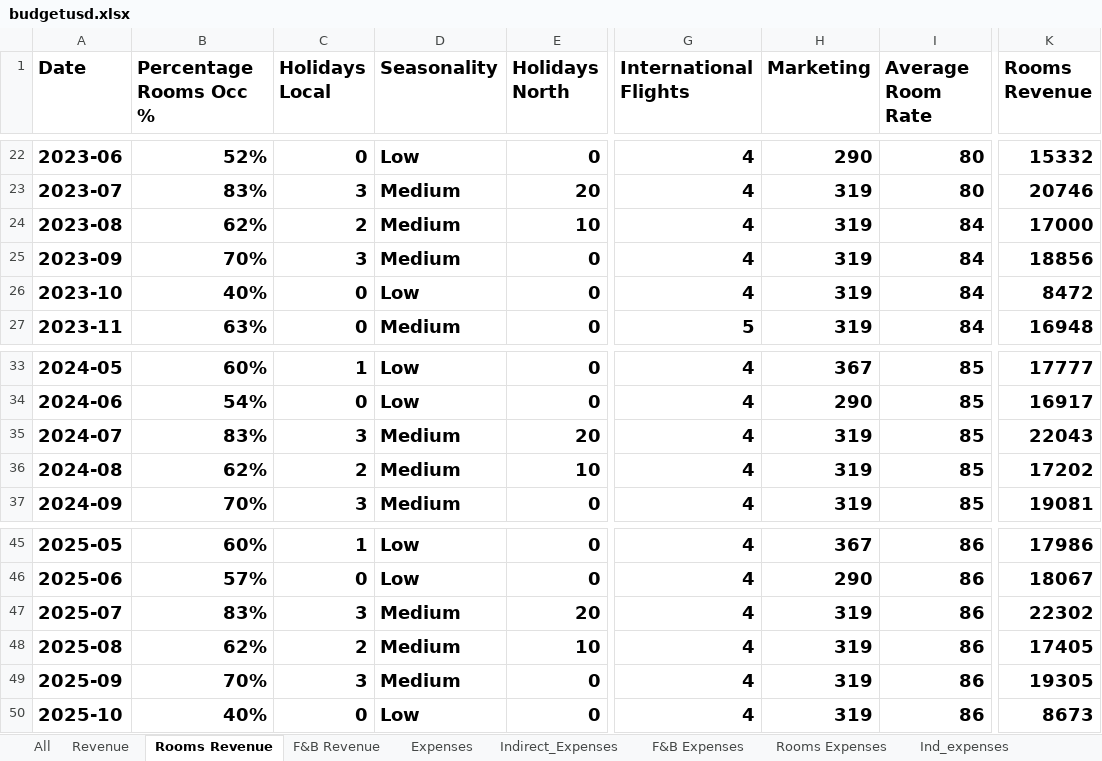
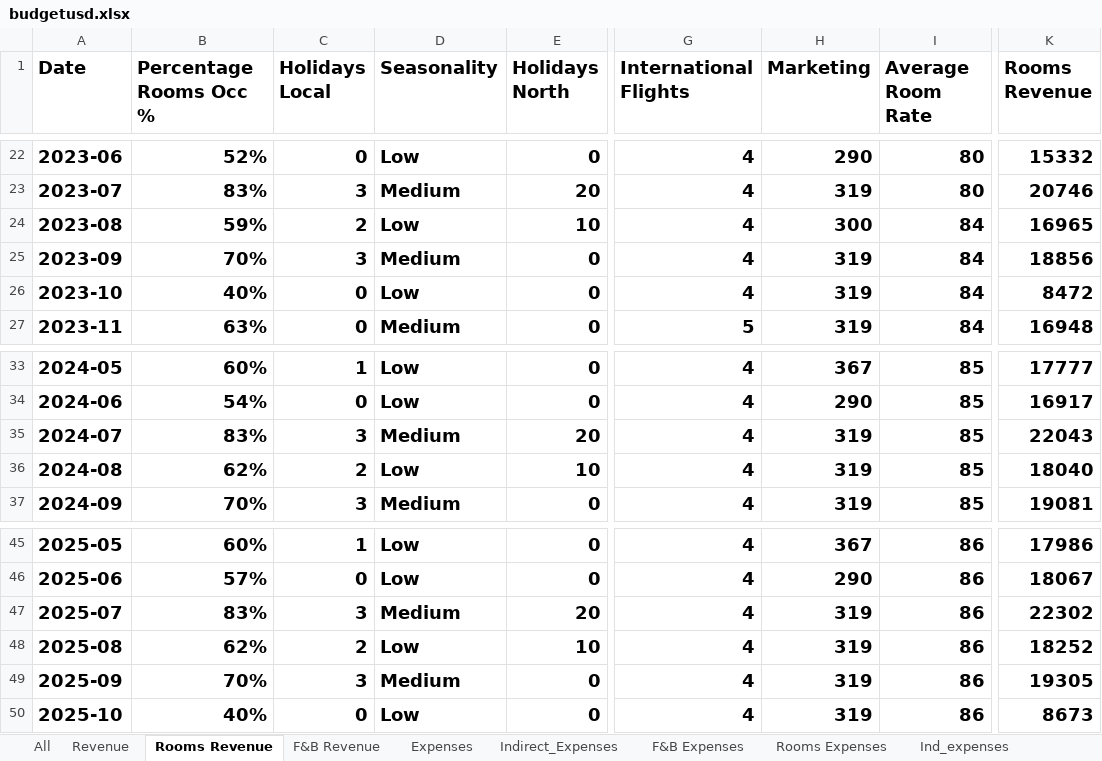
Before and after one commit to Danpr1984/hotelbudget, an Excel workbook: budgetusd.xlsx, sheet Rooms Revenue, drawn as a sheet; only a part is shown, gaps mark what is left out; values as stored, in another font and other column widths than the file's, no borders; the diff names each change by its address in the sheet, - before the commit and + after, or states it on an @@ line.

```diff
--- a/budgetusd.xlsx (sheet Rooms Revenue)
+++ b/budgetusd.xlsx (sheet Rooms Revenue)
-B24 (Percentage Rooms Occ %): 62%
+B24 (Percentage Rooms Occ %): 59%
-D24 (Seasonality): Medium
+D24 (Seasonality): Low
-H24 (Marketing): 319
+H24 (Marketing): 300
-K24 (Rooms Revenue): 17000
+K24 (Rooms Revenue): 16965
-D36 (Seasonality): Medium
+D36 (Seasonality): Low
-K36 (Rooms Revenue): 17202
+K36 (Rooms Revenue): 18040
-D48 (Seasonality): Medium
+D48 (Seasonality): Low
-K48 (Rooms Revenue): 17405
+K48 (Rooms Revenue): 18252
```
Also changed, not shown: sheet Revenue, sheet Rooms Expenses, sheet F&B Revenue, sheet Ind_expenses, 9 other files.
